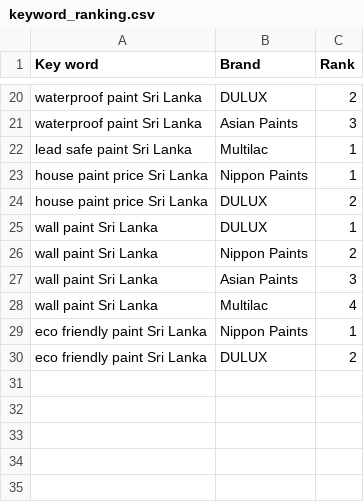
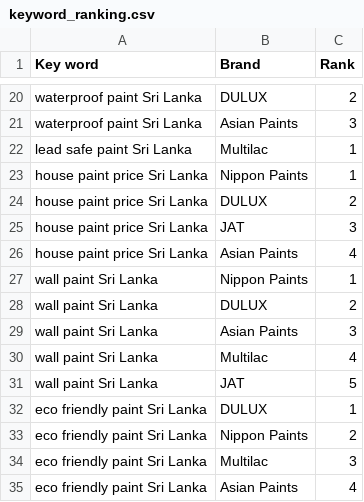
Before and after one commit to aidapassela/Multilac_Competitor_Analysis, a CSV file: keyword_ranking.csv, drawn as a sheet; only a part is shown, gaps mark what is left out; the diff covers the shown part only.

Commit message:
Update data for September 2026

```diff
--- a/keyword_ranking.csv
+++ b/keyword_ranking.csv
@@ -24,7 +24,12 @@ house paint price Sri Lanka,Nippon Paints,1
 house paint price Sri Lanka,DULUX,2
-wall paint Sri Lanka,DULUX,1
-wall paint Sri Lanka,Nippon Paints,2
+house paint price Sri Lanka,JAT,3
+house paint price Sri Lanka,Asian Paints,4
+wall paint Sri Lanka,Nippon Paints,1
+wall paint Sri Lanka,DULUX,2
 wall paint Sri Lanka,Asian Paints,3
 wall paint Sri Lanka,Multilac,4
-eco friendly paint Sri Lanka,Nippon Paints,1
-eco friendly paint Sri Lanka,DULUX,2
+wall paint Sri Lanka,JAT,5
+eco friendly paint Sri Lanka,DULUX,1
+eco friendly paint Sri Lanka,Nippon Paints,2
+eco friendly paint Sri Lanka,Multilac,3
+eco friendly paint Sri Lanka,Asian Paints,4
```
Also changed, not shown: 9 edited cells elsewhere in this file, social_media.csv, 2 other files.
